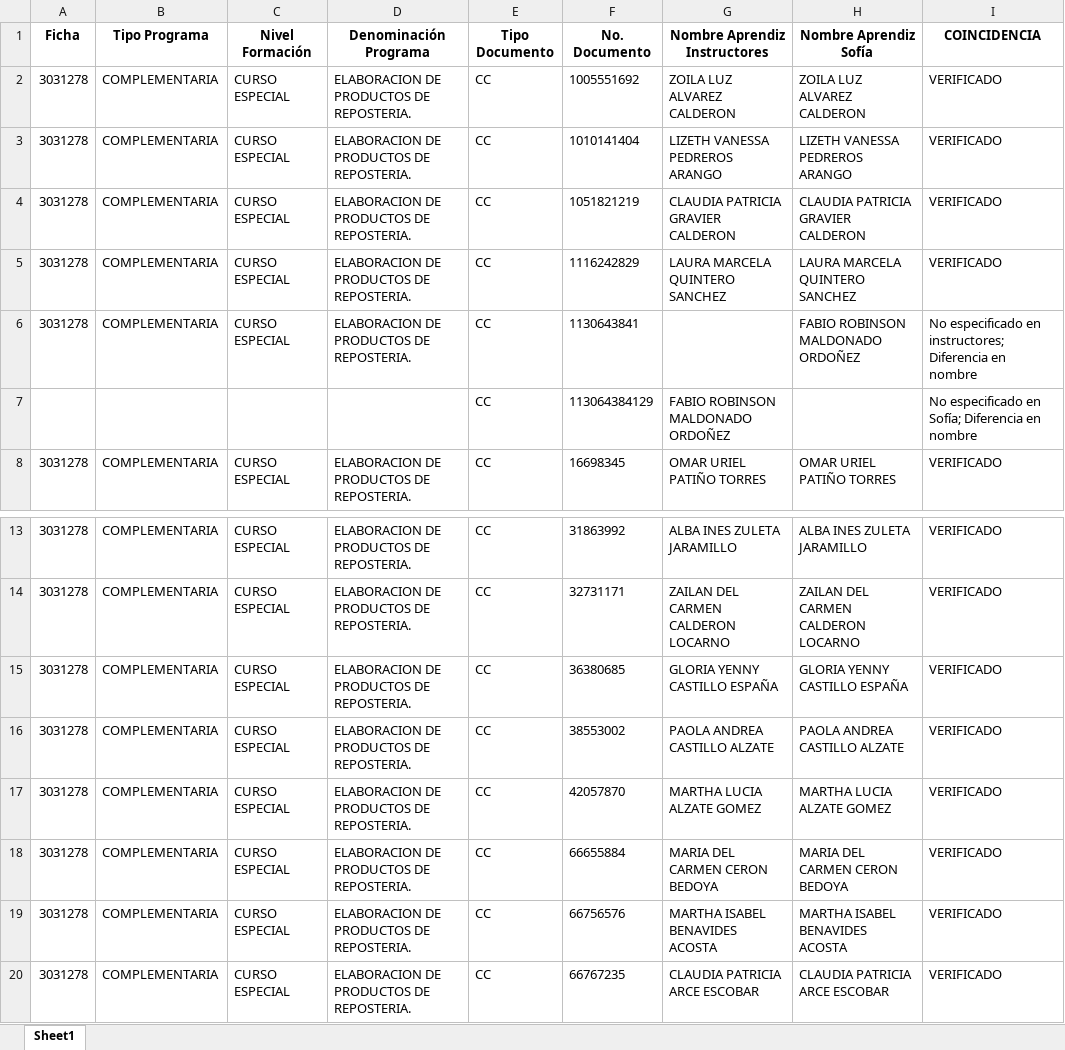
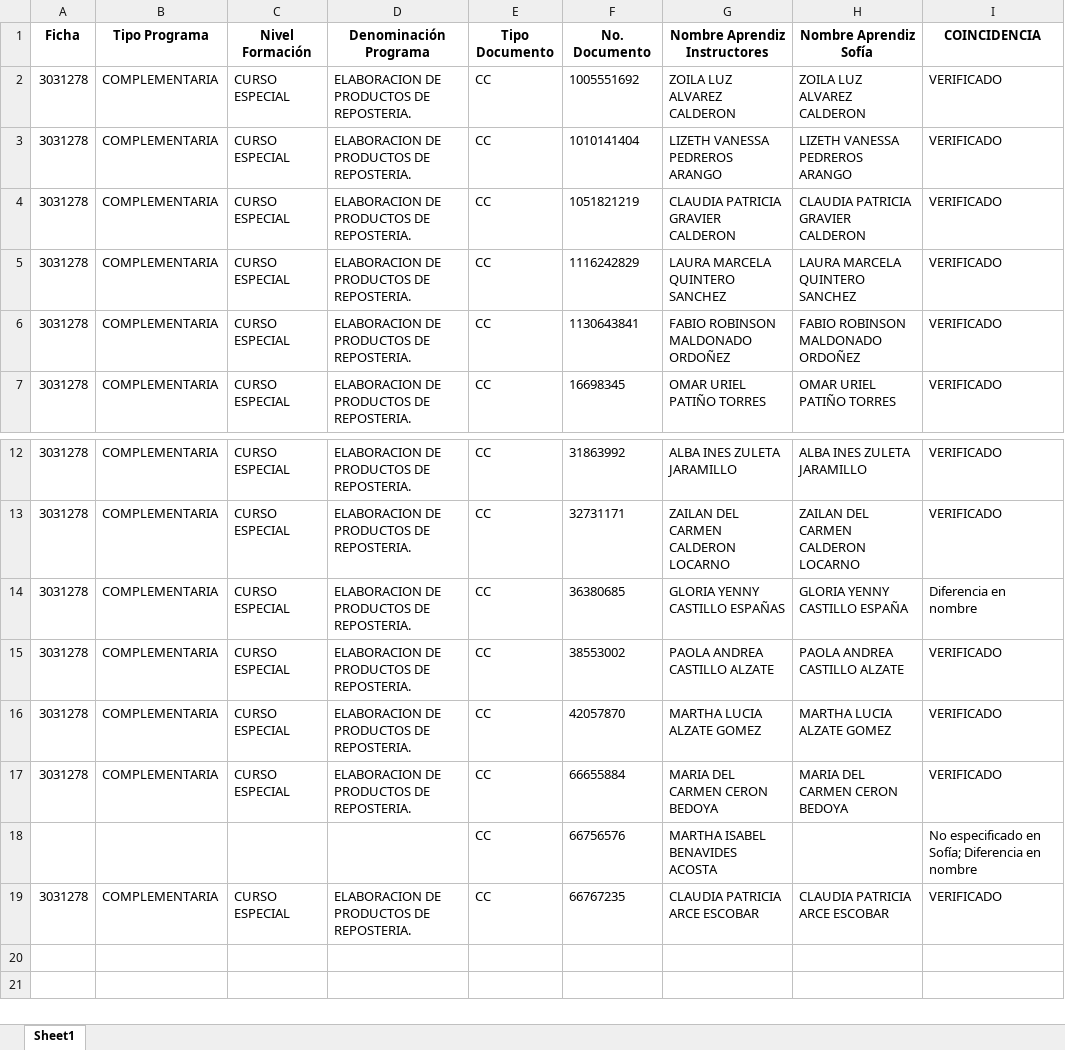
Before and after one commit to SantiagoMarin19/sca, an Excel workbook: scac/BackEnd/resultado_validaciones_completo.xlsx, sheet Sheet1, drawn as a sheet; only a part is shown, gaps mark what is left out; values as stored, in another font and other column widths than the file's, no borders; removed rows and columns are numbered as before the commit, all else as after; the diff names each change by its address in the sheet, - before the commit and + after, or states it on an @@ line.

```diff
--- a/scac/BackEnd/resultado_validaciones_completo.xlsx (sheet Sheet1)
+++ b/scac/BackEnd/resultado_validaciones_completo.xlsx (sheet Sheet1)
-G6 (Nombre Aprendiz Instructores): (empty)
+G6 (Nombre Aprendiz Instructores): FABIO ROBINSON MALDONADO ORDOÑEZ
-I6 (COINCIDENCIA): No especificado en instructores; Diferencia en nombre
+I6 (COINCIDENCIA): VERIFICADO
-row 7:  |  |  |  | CC | 113064384129 | FABIO ROBINSON MALDONADO ORDOÑEZ |  | No especificado en Sofía; Diferencia en nombre
-G14 (Nombre Aprendiz Instructores): GLORIA YENNY CASTILLO ESPAÑA
+G14 (Nombre Aprendiz Instructores): GLORIA YENNY CASTILLO ESPAÑAS
-I14 (COINCIDENCIA): VERIFICADO
+I14 (COINCIDENCIA): Diferencia en nombre
-row 19: 3031278 | COMPLEMENTARIA | CURSO ESPECIAL | ELABORACION DE PRODUCTOS DE REPOSTERIA. | CC | 66756576 | MARTHA ISABEL BENAVIDES ACOSTA | MARTHA ISABEL BENAVIDES ACOSTA | VERIFICADO
+row 18:  |  |  |  | CC | 66756576 | MARTHA ISABEL BENAVIDES ACOSTA |  | No especificado en Sofía; Diferencia en nombre
```
Also changed, not shown: 6 other files.
